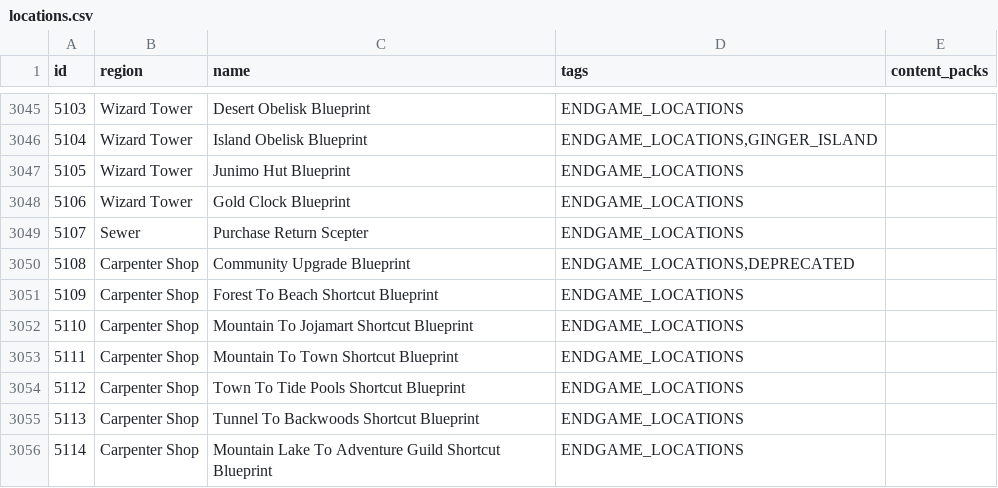
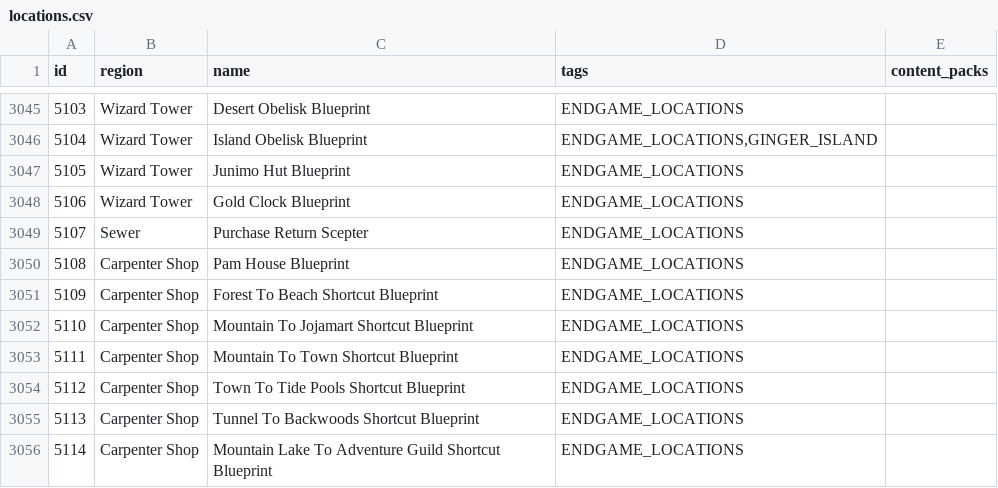
Before and after one commit to itepastra/Archipelago, a CSV file: worlds/stardew_valley/data/locations.csv, drawn as a sheet; only a part is shown, gaps mark what is left out.

Commit message:
- Add new items for early game and also endgame locations

```diff
--- a/worlds/stardew_valley/data/locations.csv
+++ b/worlds/stardew_valley/data/locations.csv
@@ -3049,3 +3049,3 @@ id,region,name,tags,content_packs
 5107,Sewer,Purchase Return Scepter,"ENDGAME_LOCATIONS",
-5108,Carpenter Shop,Community Upgrade Blueprint,"ENDGAME_LOCATIONS,DEPRECATED",
+5108,Carpenter Shop,Pam House Blueprint,"ENDGAME_LOCATIONS",
 5109,Carpenter Shop,Forest To Beach Shortcut Blueprint,"ENDGAME_LOCATIONS",
```
Also changed, not shown: worlds/stardew_valley/data/items.csv, 6 other files.
